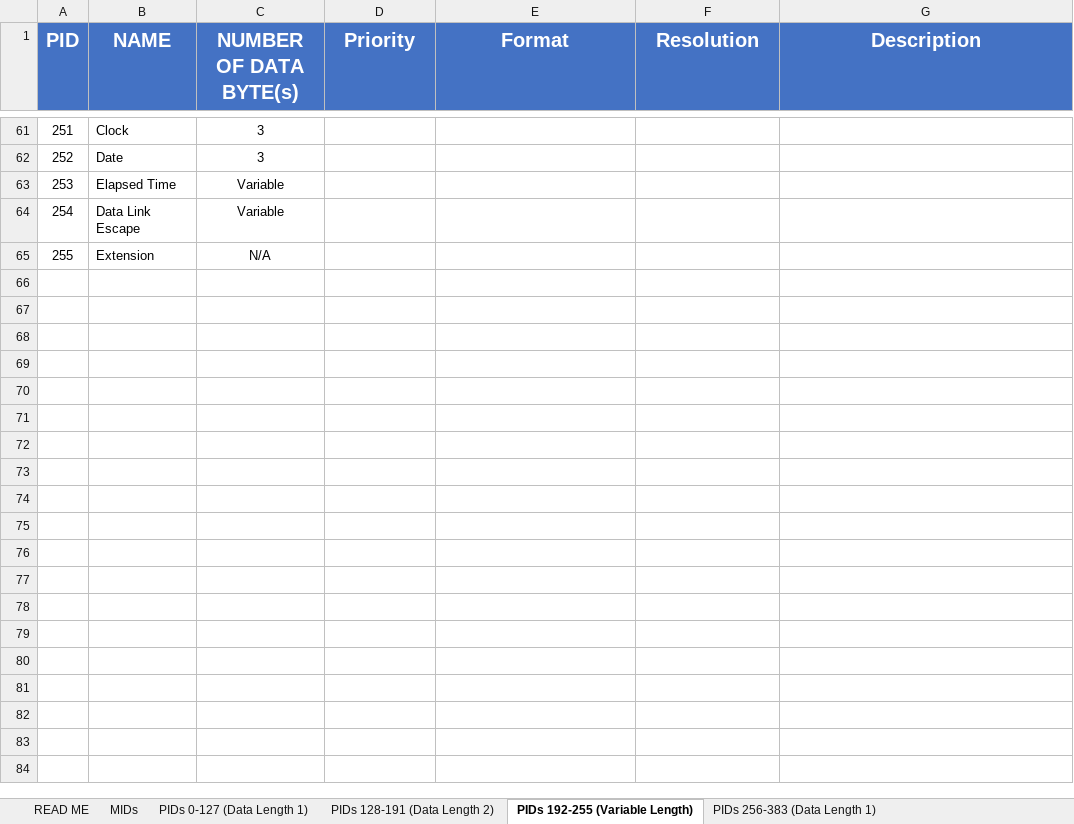
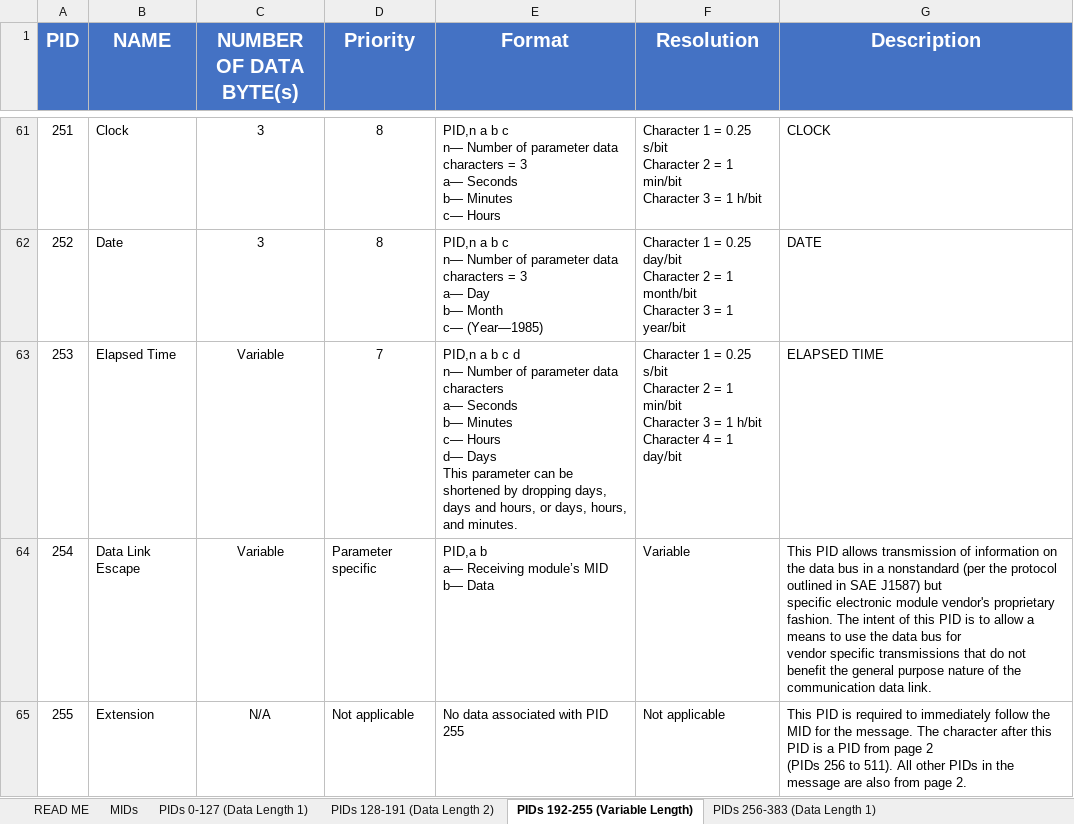
Before and after one commit to zahoov/Display_rep, an Excel workbook: J1587 DA - Xav.xlsx, sheet PIDs 192-255 (Variable Length), drawn as a sheet; only a part is shown, gaps mark what is left out; values as stored, in another font and other column widths than the file's, no borders; table styles not drawn; ↵ is a line break in a cell; the diff covers the shown part only; the diff names each change by its address in the sheet, - before the commit and + after, or states it on an @@ line.

```diff
--- a/J1587 DA - Xav.xlsx (sheet PIDs 192-255 (Variable Length))
+++ b/J1587 DA - Xav.xlsx (sheet PIDs 192-255 (Variable Length))
-D61:D62 (Priority): (empty)
+D61:D62 (Priority): 8
-E61 (Format): (empty)
+E61 (Format): PID,n a b c ↵ n— Number of parameter data characters = 3 ↵ a— Seconds ↵ b— Minutes ↵ c— Hours
-F61 (Resolution): (empty)
+F61 (Resolution): Character 1 = 0.25 s/bit ↵ Character 2 = 1 min/bit ↵ Character 3 = 1 h/bit
-G61 (Description): (empty)
+G61 (Description): CLOCK
-E62 (Format): (empty)
+E62 (Format): PID,n a b c ↵ n— Number of parameter data characters = 3 ↵ a— Day ↵ b— Month ↵ c— (Year—1985)
-F62 (Resolution): (empty)
+F62 (Resolution): Character 1 = 0.25 day/bit ↵ Character 2 = 1 month/bit ↵ Character 3 = 1 year/bit
-G62 (Description): (empty)
+G62 (Description): DATE
-D63 (Priority): (empty)
+D63 (Priority): 7
-E63 (Format): (empty)
+E63 (Format): PID,n a b c d ↵ n— Number of parameter data characters ↵ a— Seconds ↵ b— Minutes ↵ c— Hours ↵ d— Days ↵ This parameter can be shortened by dropping days, days and hours, or days, hours, and minutes.
-F63 (Resolution): (empty)
+F63 (Resolution): Character 1 = 0.25 s/bit ↵ Character 2 = 1 min/bit ↵ Character 3 = 1 h/bit ↵ Character 4 = 1 day/bit
-G63 (Description): (empty)
+G63 (Description): ELAPSED TIME
-D64 (Priority): (empty)
+D64 (Priority): Parameter specific
-E64 (Format): (empty)
+E64 (Format): PID,a b ↵ a— Receiving module’s MID ↵ b— Data
-F64 (Resolution): (empty)
+F64 (Resolution): Variable
-G64 (Description): (empty)
+G64 (Description): This PID allows transmission of information on the data bus in a nonstandard (per the protocol outlined in SAE J1587) but ↵ specific electronic module vendor's proprietary fashion. The intent of this PID is to allow a means to use the data bus for ↵ vendor specific transmissions that do not benefit the general purpose nature of the communication data link.
-D65 (Priority): (empty)
+D65 (Priority): Not applicable
-E65 (Format): (empty)
+E65 (Format): No data associated with PID 255
-F65 (Resolution): (empty)
+F65 (Resolution): Not applicable
-G65 (Description): (empty)
+G65 (Description): This PID is required to immediately follow the MID for the message. The character after this PID is a PID from page 2 ↵ (PIDs 256 to 511). All other PIDs in the message are also from page 2.
```
Also changed, not shown: 158 edited cells elsewhere in this sheet, sheet PIDs 384-447 (Data Length 2), sheet PIDs 256-383 (Data Length 1), 2 other files.
